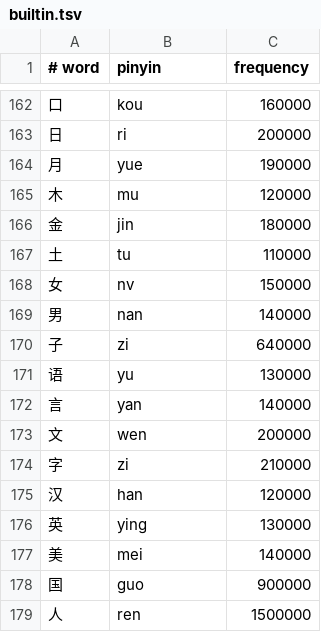
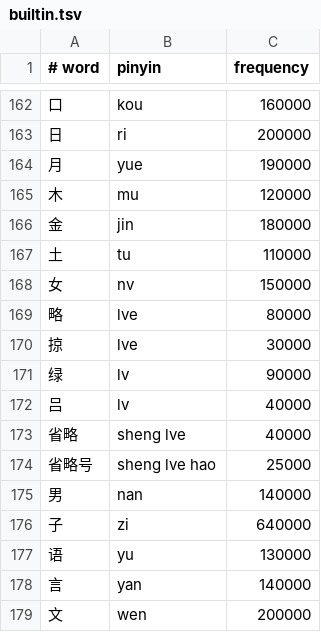
Before and after one commit to sincs1979/PuloPinyin, a TSV file: data/builtin.tsv, drawn as a sheet; only a part is shown, gaps mark what is left out; the shorter side is filled out with more unchanged rows; the diff names each change by its address in the sheet, - before the commit and + after, or states it on an @@ line.

```diff
--- a/data/builtin.tsv
+++ b/data/builtin.tsv
+row 169: 略 | lve | 80000
+row 170: 掠 | lve | 30000
+row 171: 绿 | lv | 90000
+row 172: 吕 | lv | 40000
+row 173: 省略 | sheng lve | 40000
+row 174: 省略号 | sheng lve hao | 25000
```
Also changed, not shown: 4 other files.
